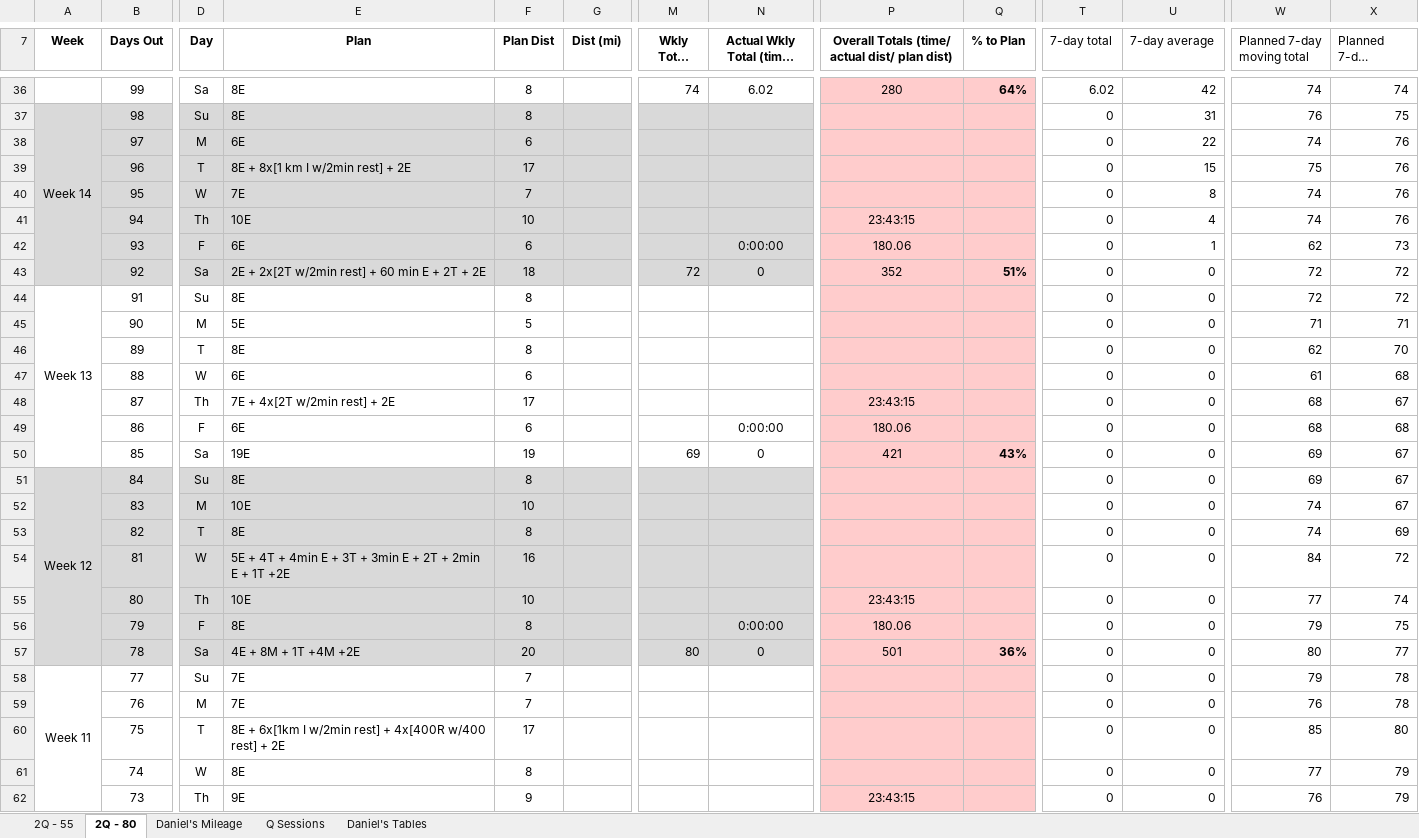
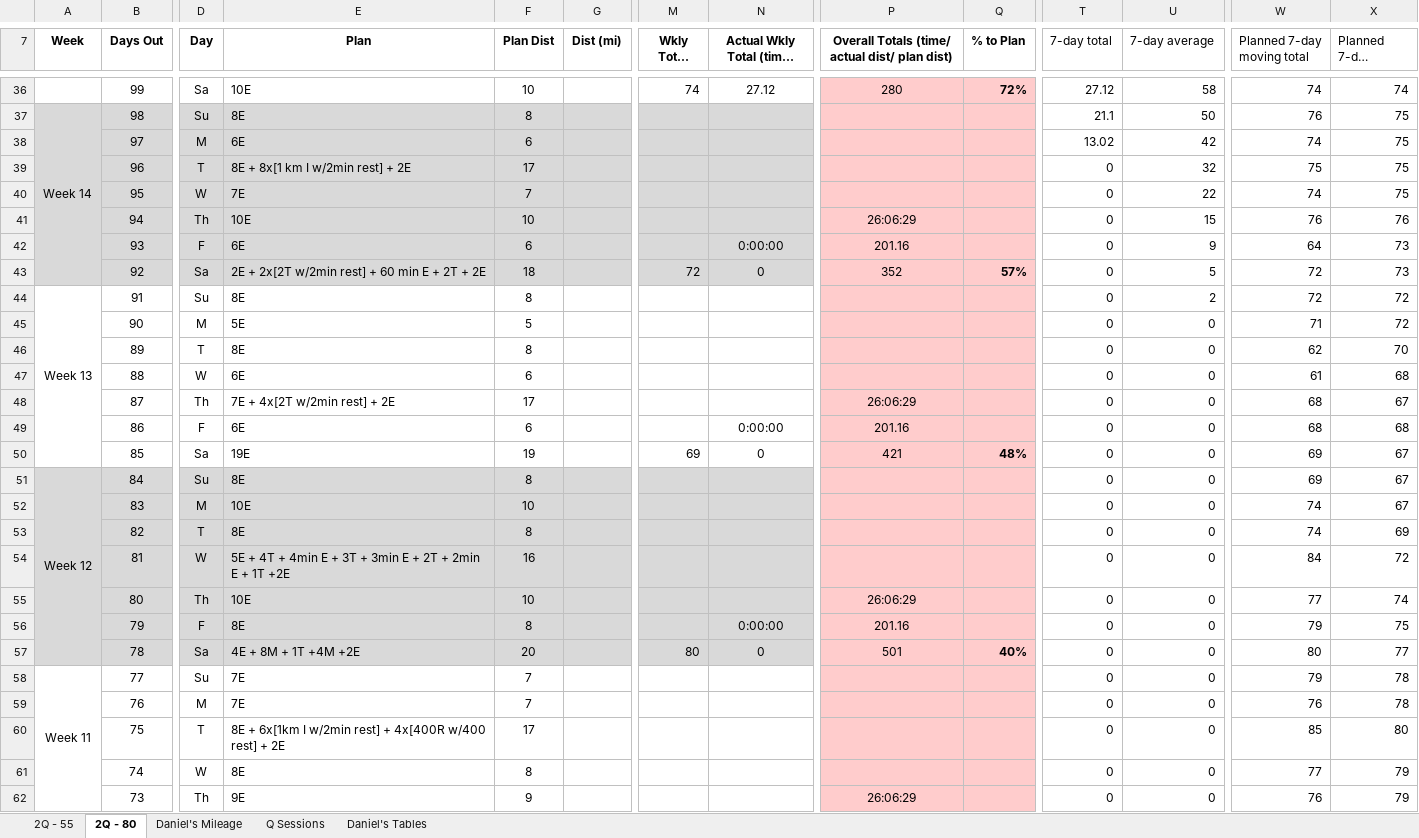
Before and after one commit to danmcgraw94/Running, an Excel workbook: TrainingPlans/CHI 2025 Daniels.xlsx, sheet 2Q - 80, drawn as a sheet; only a part is shown, gaps mark what is left out; long unchanged cells end in …; values as stored, in another font and other column widths than the file's, no borders; the diff covers the shown part only; the diff names each change by its address in the sheet, - before the commit and + after, or states it on an @@ line.

```diff
--- a/TrainingPlans/CHI 2025 Daniels.xlsx (sheet 2Q - 80)
+++ b/TrainingPlans/CHI 2025 Daniels.xlsx (sheet 2Q - 80)
-E36 (Plan): 8E
+E36 (Plan): 10E
-F36 (Plan Dist): 8
+F36 (Plan Dist): 10
-N36 (Actual Wkly Total (time/ dist)): 6.02
+N36 (Actual Wkly Total (time/ dist)): 27.12
-Q36 (% to Plan): 64%
+Q36 (% to Plan): 72%
-T36 (7-day total): 6.02
+T36 (7-day total): 27.12
-U36 (7-day average): 42
+U36 (7-day average): 58
-T37 (7-day total): 0
+T37 (7-day total): 21.1
-U37 (7-day average): 31
+U37 (7-day average): 50
-T38 (7-day total): 0
+T38 (7-day total): 13.02
-U38 (7-day average): 22
+U38 (7-day average): 42
-X38:X40 (Planned 7-day average): 76
+X38:X40 (Planned 7-day average): 75
-U39 (7-day average): 15
+U39 (7-day average): 32
-U40 (7-day average): 8
+U40 (7-day average): 22
-P41: 23:43:15
+P41: 26:06:29
-U41 (7-day average): 4
+U41 (7-day average): 15
-W41 (Planned 7-day moving total): 74
+W41 (Planned 7-day moving total): 76
-P42: 180.06
+P42: 201.16
-U42 (7-day average): 1
+U42 (7-day average): 9
-W42 (Planned 7-day moving total): 62
+W42 (Planned 7-day moving total): 64
-Q43 (% to Plan): 51%
+Q43 (% to Plan): 57%
-U43 (7-day average): 0
+U43 (7-day average): 5
-X43 (Planned 7-day average): 72
+X43 (Planned 7-day average): 73
-U44 (7-day average): 0
+U44 (7-day average): 2
-X45 (Planned 7-day average): 71
+X45 (Planned 7-day average): 72
-P48: 23:43:15
+P48: 26:06:29
-P49: 180.06
+P49: 201.16
-Q50 (% to Plan): 43%
+Q50 (% to Plan): 48%
-P55: 23:43:15
+P55: 26:06:29
-P56: 180.06
+P56: 201.16
-Q57 (% to Plan): 36%
+Q57 (% to Plan): 40%
-P62: 23:43:15
+P62: 26:06:29
```
Also changed, not shown: 62 edited cells elsewhere in this sheet, sheet Daniel's Mileage, charts or pictures.
